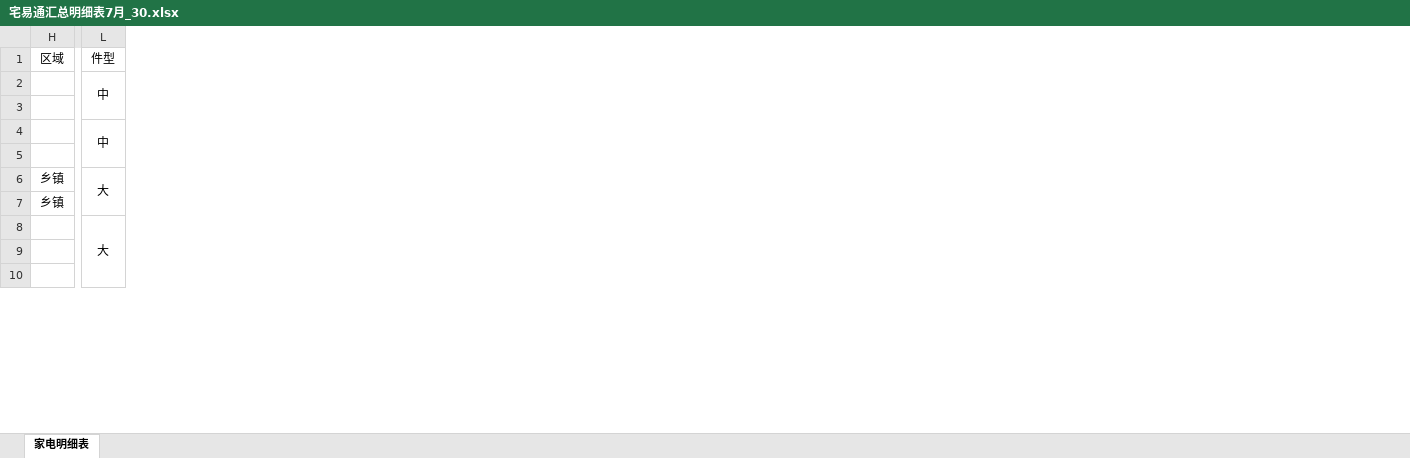
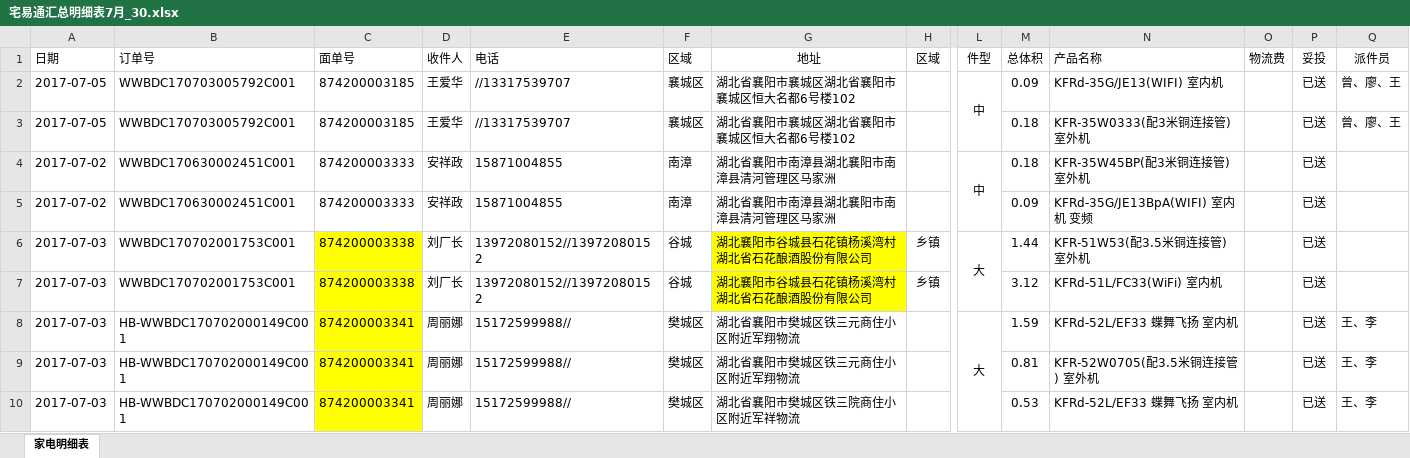
Before and after one commit to jlz7230220/test, an Excel workbook: 宅易通汇总明细表7月_30.xlsx, sheet 家电明细表, drawn as a sheet; only a part is shown, gaps mark what is left out; values as stored, in another font and other column widths than the file's, no borders; conditional formats not drawn; the diff names each change by its address in the sheet, - before the commit and + after, or states it on an @@ line.

Commit message:
测试

```diff
--- a/宅易通汇总明细表7月_30.xlsx (sheet 家电明细表)
+++ b/宅易通汇总明细表7月_30.xlsx (sheet 家电明细表)
@@ column A (日期) unhidden, rows 2-10: 2017-07-05 | 2017-07-05 | 2017-07-02 | 2017-07-02 | 2017-07-03 | 2017-07-03 | 2017-07-03 | 2017-07-03 | 2017-07-03 @@
@@ column B (订单号) unhidden, rows 2-10: WWBDC170703005792C001 | WWBDC170703005792C001 | WWBDC170630002451C001 | WWBDC170630002451C001 | WWBDC170702001753C001 | WWBDC170702001753C001 | HB-WWBDC170702000149C001 | HB-WWBDC170702000149C001 | HB-WWBDC170702000149C001 @@
@@ column C (面单号) unhidden, rows 2-10: 874200003185 | 874200003185 | 874200003333 | 874200003333 | 874200003338 | 874200003338 | 874200003341 | 874200003341 | 874200003341 @@
@@ column D (收件人) unhidden, rows 2-10: 王爱华 | 王爱华 | 安祥政 | 安祥政 | 刘厂长 | 刘厂长 | 周丽娜 | 周丽娜 | 周丽娜 @@
@@ column E (电话) unhidden, rows 2-10: //13317539707 | //13317539707 | 15871004855 | 15871004855 | 13972080152//13972080152 | 13972080152//13972080152 | 15172599988// | 15172599988// | 15172599988// @@
@@ column F (区域) unhidden, rows 2-10: 襄城区 | 襄城区 | 南漳 | 南漳 | 谷城 | 谷城 | 樊城区 | 樊城区 | 樊城区 @@
@@ column G (地址) unhidden, rows 2-10: 湖北省襄阳市襄城区湖北省襄阳市襄城区恒大名都6号楼102 | 湖北省襄阳市襄城区湖北省襄阳市襄城区恒大名都6号楼102 | 湖北省襄阳市南漳县湖北襄阳市南漳县清河管理区马家洲 | 湖北省襄阳市南漳县湖北襄阳市南漳县清河管理区马家洲 | 湖北襄阳市谷城县石花镇杨溪湾村 湖北省石花酿酒股份有限公司 | 湖北襄阳市谷城县石花镇杨溪湾村 湖北省石花酿酒股份有限公司 | 湖北省襄阳市樊城区铁三元商住小区附近军翔物流 | 湖北省襄阳市樊城区铁三元商住小区附近军翔物流 | 湖北省襄阳市樊城区铁三院商住小区附近军祥物流 @@
@@ column M (总体积) unhidden, rows 2-10: 0.09 | 0.18 | 0.18 | 0.09 | 1.44 | 3.12 | 1.59 | 0.81 | 0.53 @@
@@ column N (产品名称) unhidden, rows 2-10: KFRd-35G/JE13(WIFI) 室内机 | KFR-35W0333(配3米铜连接管) 室外机 | KFR-35W45BP(配3米铜连接管) 室外机 | KFRd-35G/JE13BpA(WIFI) 室内机 变频 | KFR-51W53(配3.5米铜连接管) 室外机 | KFRd-51L/FC33(WiFi) 室内机 | KFRd-52L/EF33 蝶舞飞扬 室内机 | KFR-52W0705(配3.5米铜连接管) 室外机 | KFRd-52L/EF33 蝶舞飞扬 室内机 @@
@@ column O (物流费) unhidden, empty @@
@@ column P (妥投) unhidden, rows 2-10: all 已送 @@
@@ column Q (派件员) unhidden, rows 2-10: 曾、廖、王 | 曾、廖、王 |  |  |  |  | 王、李 | 王、李 | 王、李 @@
```
